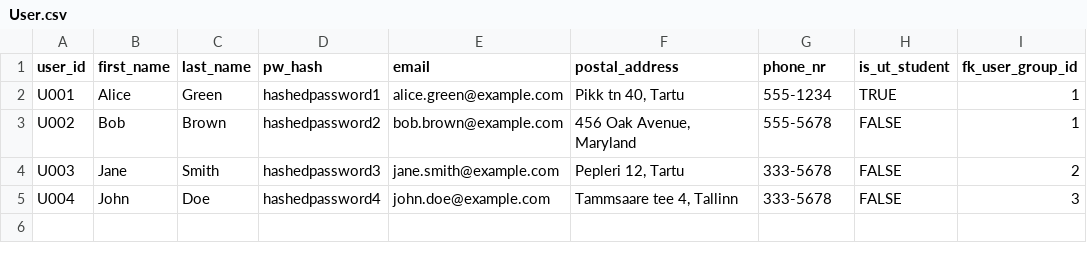
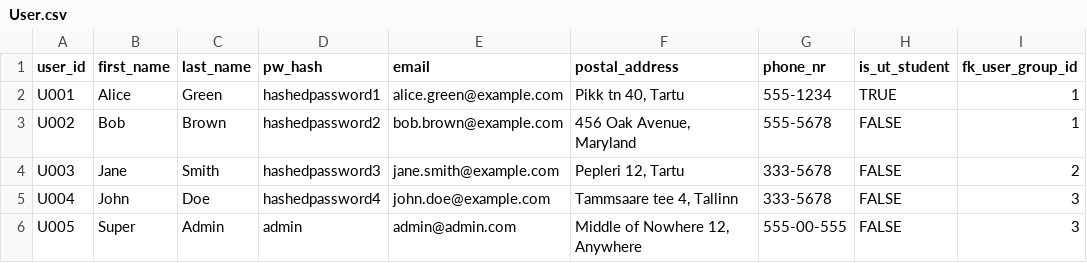
Before and after one commit to mrpae/library-management-system, a CSV file: pgtmp/data/User.csv, drawn as a sheet; the diff names each change by its address in the sheet, - before the commit and + after, or states it on an @@ line.

```diff
--- a/pgtmp/data/User.csv
+++ b/pgtmp/data/User.csv
+row 6: U005 | Super | Admin | admin | admin@admin.com | Middle of Nowhere 12, Anywhere | 555-00-555 | FALSE | 3
```
Also changed, not shown: 5 other files.
